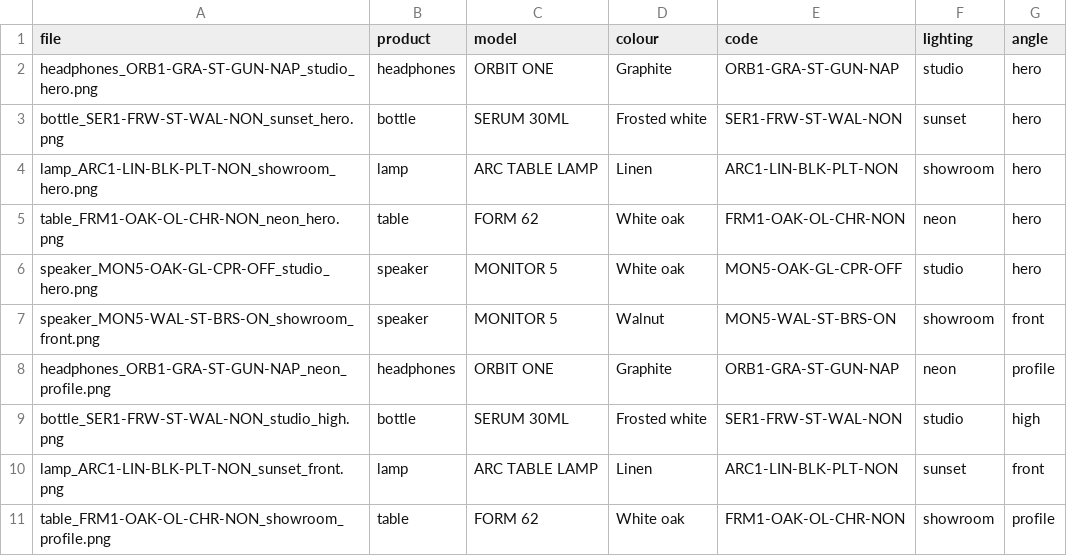
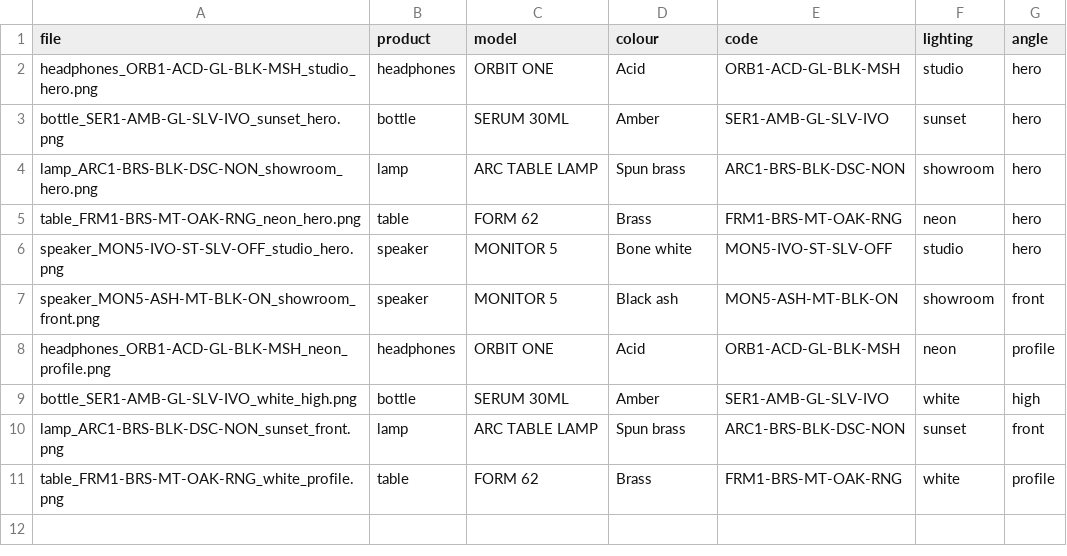
Before and after one commit to windingsky9-droid/Ssushhii, a CSV file: portfolio/renders/sample/manifest-sample.csv, drawn as a sheet.

```diff
--- a/portfolio/renders/sample/manifest-sample.csv
+++ b/portfolio/renders/sample/manifest-sample.csv
@@ -1,11 +1,11 @@
 file,product,model,colour,code,lighting,angle
-headphones_ORB1-GRA-ST-GUN-NAP_studio_hero.png,headphones,ORBIT ONE,Graphite,ORB1-GRA-ST-GUN-NAP,studio,hero
-bottle_SER1-FRW-ST-WAL-NON_sunset_hero.png,bottle,SERUM 30ML,Frosted white,SER1-FRW-ST-WAL-NON,sunset,hero
-lamp_ARC1-LIN-BLK-PLT-NON_showroom_hero.png,lamp,ARC TABLE LAMP,Linen,ARC1-LIN-BLK-PLT-NON,showroom,hero
-table_FRM1-OAK-OL-CHR-NON_neon_hero.png,table,FORM 62,White oak,FRM1-OAK-OL-CHR-NON,neon,hero
-speaker_MON5-OAK-GL-CPR-OFF_studio_hero.png,speaker,MONITOR 5,White oak,MON5-OAK-GL-CPR-OFF,studio,hero
-speaker_MON5-WAL-ST-BRS-ON_showroom_front.png,speaker,MONITOR 5,Walnut,MON5-WAL-ST-BRS-ON,showroom,front
-headphones_ORB1-GRA-ST-GUN-NAP_neon_profile.png,headphones,ORBIT ONE,Graphite,ORB1-GRA-ST-GUN-NAP,neon,profile
-bottle_SER1-FRW-ST-WAL-NON_studio_high.png,bottle,SERUM 30ML,Frosted white,SER1-FRW-ST-WAL-NON,studio,high
-lamp_ARC1-LIN-BLK-PLT-NON_sunset_front.png,lamp,ARC TABLE LAMP,Linen,ARC1-LIN-BLK-PLT-NON,sunset,front
-table_FRM1-OAK-OL-CHR-NON_showroom_profile.png,table,FORM 62,White oak,FRM1-OAK-OL-CHR-NON,showroom,profile
+headphones_ORB1-ACD-GL-BLK-MSH_studio_hero.png,headphones,ORBIT ONE,Acid,ORB1-ACD-GL-BLK-MSH,studio,hero
+bottle_SER1-AMB-GL-SLV-IVO_sunset_hero.png,bottle,SERUM 30ML,Amber,SER1-AMB-GL-SLV-IVO,sunset,hero
+lamp_ARC1-BRS-BLK-DSC-NON_showroom_hero.png,lamp,ARC TABLE LAMP,Spun brass,ARC1-BRS-BLK-DSC-NON,showroom,hero
+table_FRM1-BRS-MT-OAK-RNG_neon_hero.png,table,FORM 62,Brass,FRM1-BRS-MT-OAK-RNG,neon,hero
+speaker_MON5-IVO-ST-SLV-OFF_studio_hero.png,speaker,MONITOR 5,Bone white,MON5-IVO-ST-SLV-OFF,studio,hero
+speaker_MON5-ASH-MT-BLK-ON_showroom_front.png,speaker,MONITOR 5,Black ash,MON5-ASH-MT-BLK-ON,showroom,front
+headphones_ORB1-ACD-GL-BLK-MSH_neon_profile.png,headphones,ORBIT ONE,Acid,ORB1-ACD-GL-BLK-MSH,neon,profile
+bottle_SER1-AMB-GL-SLV-IVO_white_high.png,bottle,SERUM 30ML,Amber,SER1-AMB-GL-SLV-IVO,white,high
+lamp_ARC1-BRS-BLK-DSC-NON_sunset_front.png,lamp,ARC TABLE LAMP,Spun brass,ARC1-BRS-BLK-DSC-NON,sunset,front
+table_FRM1-BRS-MT-OAK-RNG_white_profile.png,table,FORM 62,Brass,FRM1-BRS-MT-OAK-RNG,white,profile
```
Also changed, not shown: 14 other files.
